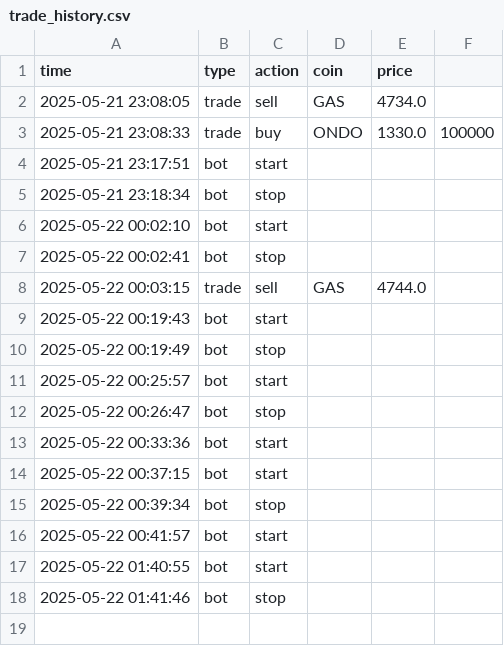
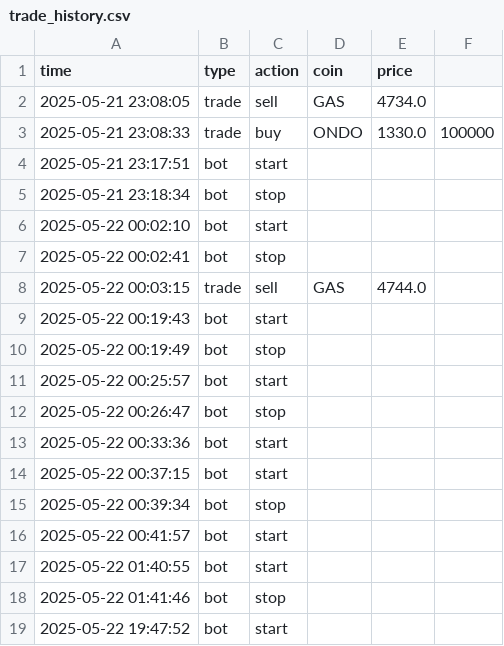
Before and after one commit to LEE-HYUNSANG/UPBIT_ML, a CSV file: logs/trade_history.csv, drawn as a sheet; the diff names each change by its address in the sheet, - before the commit and + after, or states it on an @@ line.

```diff
--- a/logs/trade_history.csv
+++ b/logs/trade_history.csv
+row 19: 2025-05-22 19:47:52 | bot | start
```
Also changed, not shown: 10 other files.
